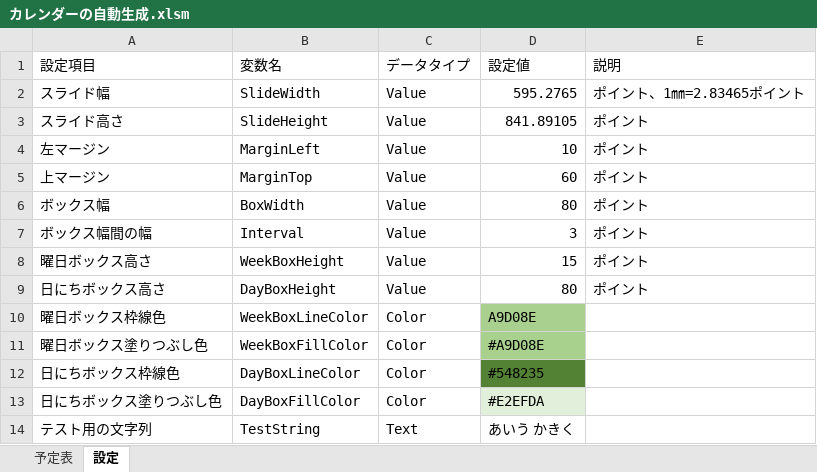
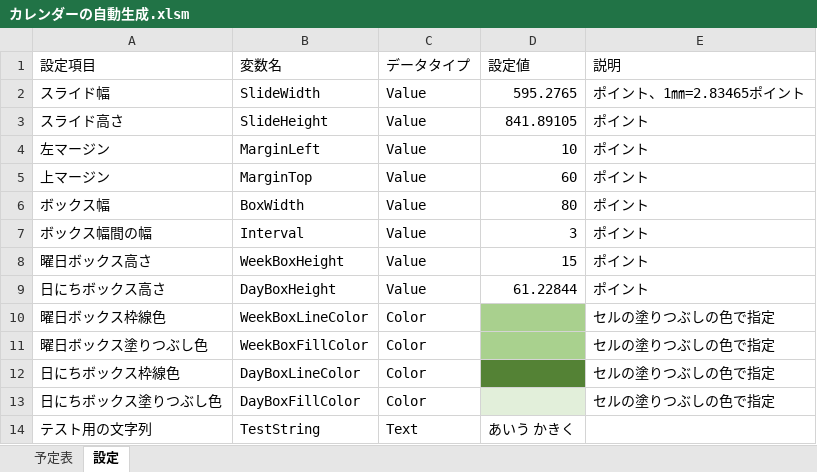
Before and after one commit to komine/vba, an Excel workbook: PowerPointCalendar/カレンダーの自動生成.xlsm, sheet 設定, drawn as a sheet; values as stored, in another font and other column widths than the file's, no borders; the diff names each change by its address in the sheet, - before the commit and + after, or states it on an @@ line.

```diff
--- a/PowerPointCalendar/カレンダーの自動生成.xlsm (sheet 設定)
+++ b/PowerPointCalendar/カレンダーの自動生成.xlsm (sheet 設定)
-D9 (設定値): 80
+D9 (設定値): 61.22844
-D10 (設定値): A9D08E
+D10 (設定値): (empty)
-E10:E13 (説明): (empty)
+E10:E13 (説明): セルの塗りつぶしの色で指定
-D11 (設定値): #A9D08E
+D11 (設定値): (empty)
-D12 (設定値): #548235
+D12 (設定値): (empty)
-D13 (設定値): #E2EFDA
+D13 (設定値): (empty)
```
Also changed, not shown: sheet 予定表.
